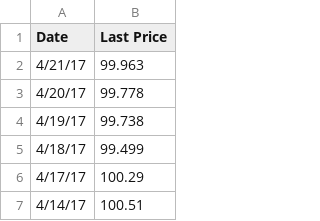
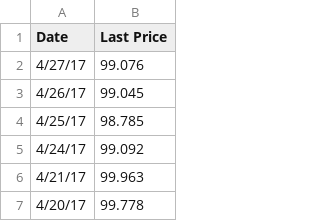
Before and after one commit to ft-interactive/trump-100-days-market-reactions-timeline, a TSV file: client/data/dollar.tsv, drawn as a sheet; only a part is shown; the shorter side is filled out with more unchanged rows.

```diff
--- a/client/data/dollar.tsv
+++ b/client/data/dollar.tsv
@@ -1,2 +1,6 @@
 Date	Last Price
+4/27/17	99.076
+4/26/17	99.045
+4/25/17	98.785
+4/24/17	99.092
 4/21/17	99.963
```
Also changed, not shown: client/data/canada-usd.tsv, client/data/dow.tsv, 14 other files.
